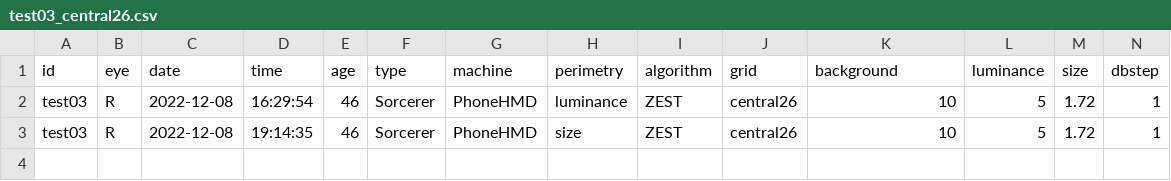
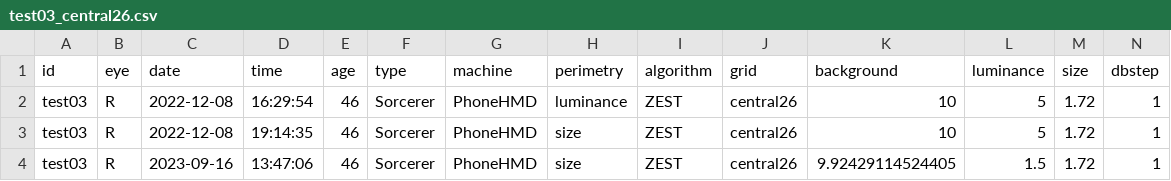
Before and after one commit to imarinfr/opiApp, a CSV file: results/test03_central26.csv, drawn as a sheet; only a part is shown; rows hold the shown columns only; the diff names each change by its address in the sheet, - before the commit and + after, or states it on an @@ line.

```diff
--- a/results/test03_central26.csv
+++ b/results/test03_central26.csv
+row 4: test03 | R | 2023-09-16 | 13:47:06 | 46 | Sorcerer | PhoneHMD | size | ZEST | central26 | 9.92429114524405 | 1.5 | 1.72 | 1
```
Also changed, not shown: 35 other files.
